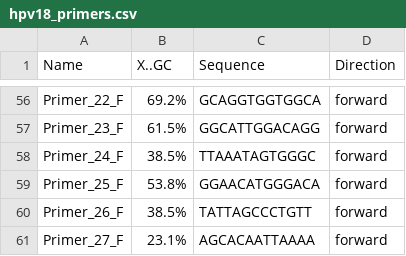
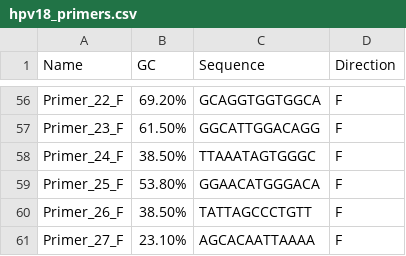
Before and after one commit to mattparkerls/open-msspe-datasets, a CSV file: primer_sets/HPV18/hpv18_primers.csv, drawn as a sheet; only a part is shown, gaps mark what is left out; the diff covers the shown part only.

```diff
--- a/primer_sets/HPV18/hpv18_primers.csv
+++ b/primer_sets/HPV18/hpv18_primers.csv
@@ -1 +1 @@
-"Name","X..GC","Sequence","Direction"
+Name,GC,Sequence,Direction
@@ -56,6 +56,6 @@
-"Primer_22_F","69.2%","GCAGGTGGTGGCA","forward"
-"Primer_23_F","61.5%","GGCATTGGACAGG","forward"
-"Primer_24_F","38.5%","TTAAATAGTGGGC","forward"
-"Primer_25_F","53.8%","GGAACATGGGACA","forward"
-"Primer_26_F","38.5%","TATTAGCCCTGTT","forward"
-"Primer_27_F","23.1%","AGCACAATTAAAA","forward"
+Primer_22_F,69.20%,GCAGGTGGTGGCA,F
+Primer_23_F,61.50%,GGCATTGGACAGG,F
+Primer_24_F,38.50%,TTAAATAGTGGGC,F
+Primer_25_F,53.80%,GGAACATGGGACA,F
+Primer_26_F,38.50%,TATTAGCCCTGTT,F
+Primer_27_F,23.10%,AGCACAATTAAAA,F
```
Also changed, not shown: 108 edited cells elsewhere in this file, primer_sets/CSFV/csfv_primers.csv, primer_sets/FMDV/fmdv_primers.csv, 1 other file.
